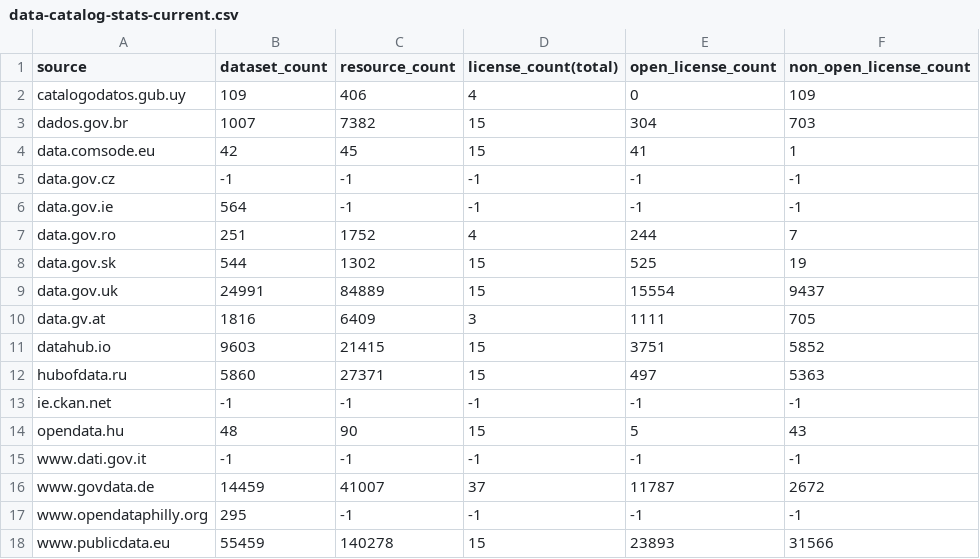
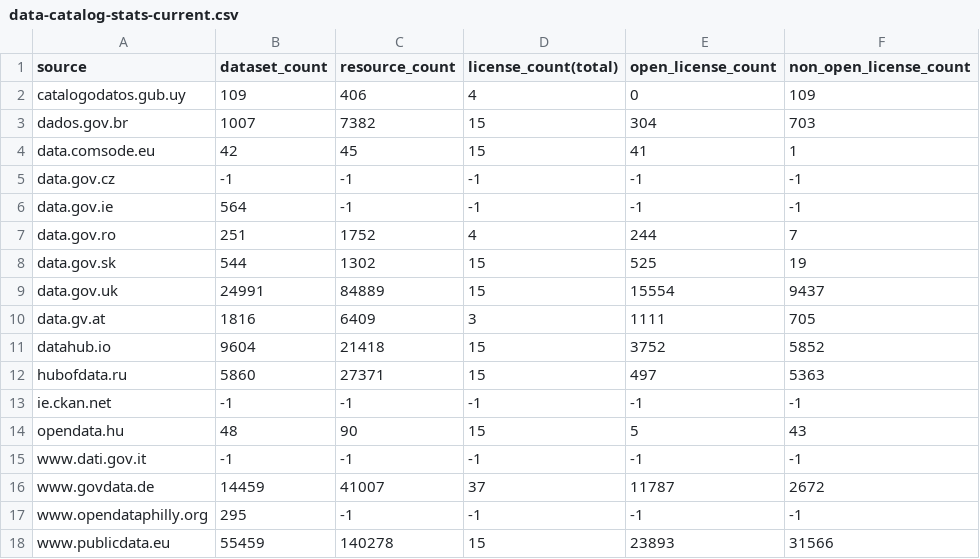
Before and after one commit to hanecak/data_data-catalog-stats, a CSV file: data-catalog-stats-current.csv, drawn as a sheet.

Commit message:
automatic update: 20150607-025633

```diff
--- a/data-catalog-stats-current.csv
+++ b/data-catalog-stats-current.csv
@@ -10,3 +10,3 @@ data.gov.uk,24991,84889,15,15554,9437
 data.gv.at,1816,6409,3,1111,705
-datahub.io,9603,21415,15,3751,5852
+datahub.io,9604,21418,15,3752,5852
 hubofdata.ru,5860,27371,15,497,5363
```
